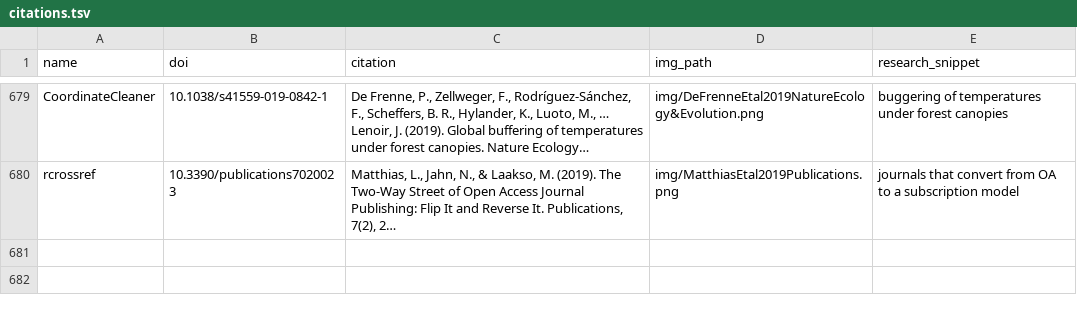
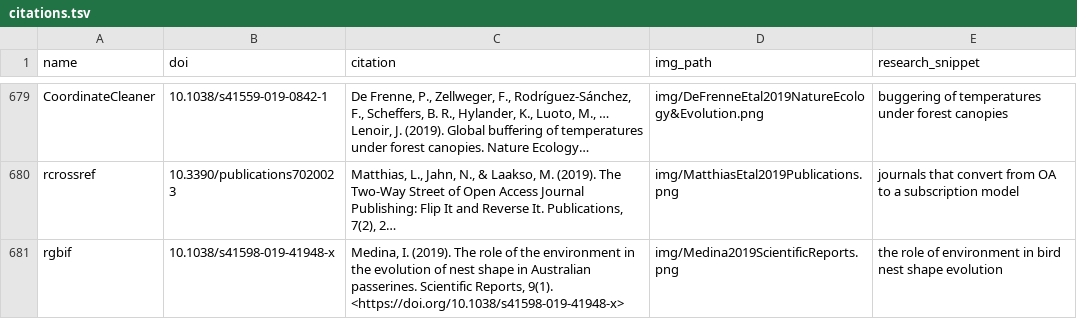
Before and after one commit to ropensci-org/ropensci_citations, a TSV file: citations.tsv, drawn as a sheet; only a part is shown, gaps mark what is left out; long unchanged cells end in …; the diff names each change by its address in the sheet, - before the commit and + after, or states it on an @@ line.

Commit message:
rgbif citation

```diff
--- a/citations.tsv
+++ b/citations.tsv
+row 681: rgbif | 10.1038/s41598-019-41948-x | Medina, I. (2019). The role of the environment in the evolution of nest shape in Australian passerines. Scientific Reports, 9(1). <https://doi.org/10.1038/s41598-019-41948-x> | img/Medina2019ScientificReports.png | the role of environment in bird nest shape evolution
```
Also changed, not shown: 1 other file.
